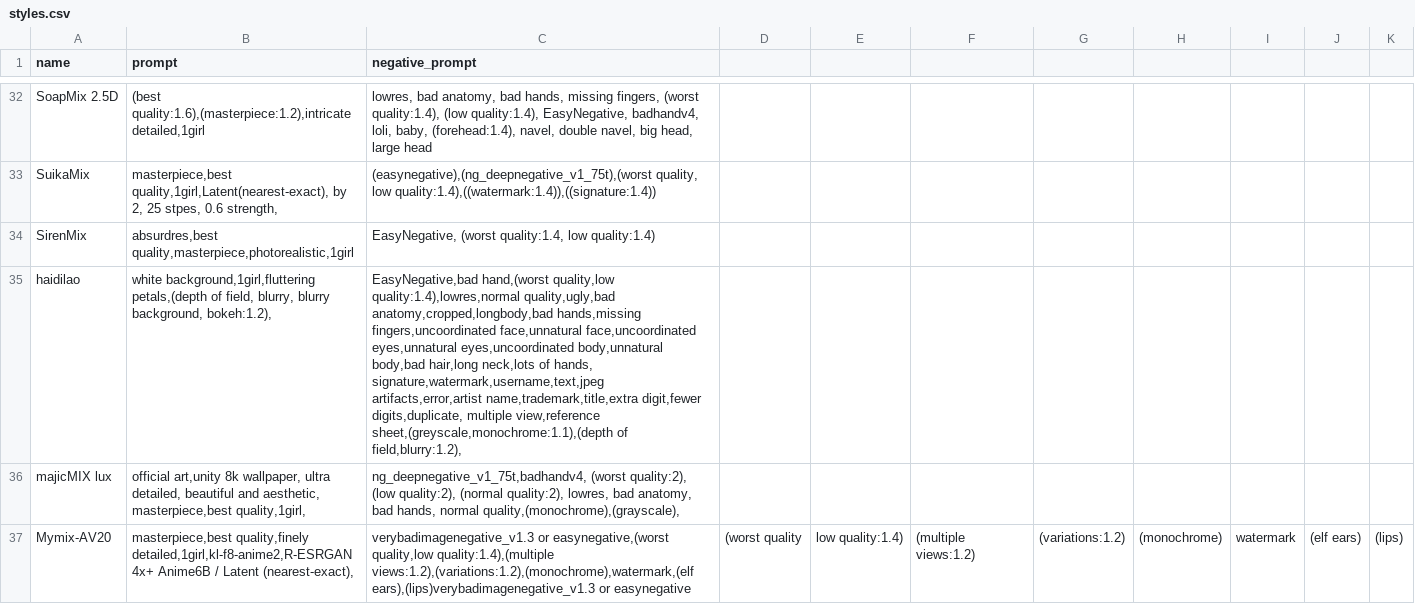
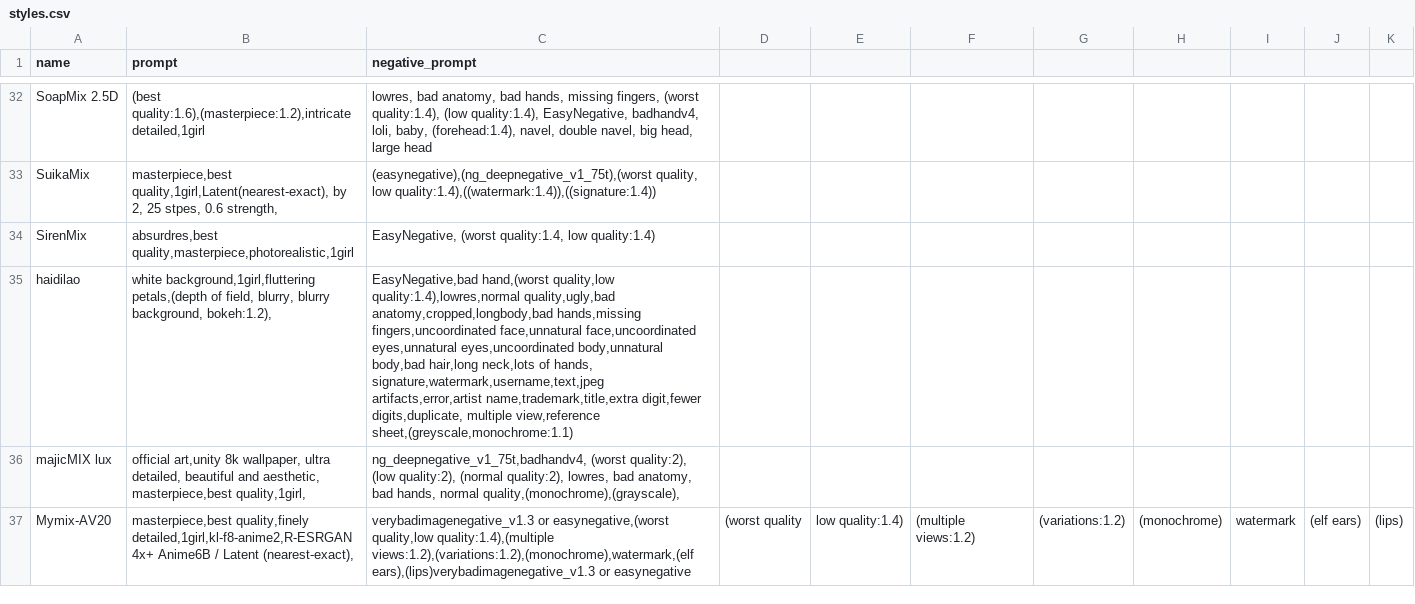
Before and after one commit to Heptoginseng/sd-configs, a CSV file: dist/styles.csv, drawn as a sheet; only a part is shown, gaps mark what is left out.

Commit message:
Update styles.csv

```diff
--- a/dist/styles.csv
+++ b/dist/styles.csv
@@ -34,3 +34,3 @@ SuikaMix,"masterpiece,best quality,1girl,Latent(nearest-exact), by 2, 25 stpes,
 SirenMix,"absurdres,best quality,masterpiece,photorealistic,1girl","EasyNegative, (worst quality:1.4, low quality:1.4)"
-haidilao,"white background,1girl,fluttering petals,(depth of field, blurry, blurry background, bokeh:1.2),","EasyNegative,bad hand,(worst quality,low quality:1.4),lowres,normal quality,ugly,bad anatomy,cropped,longbody,bad hands,missing fingers,uncoordinated face,unnatural face,uncoordinated eyes,unnatural eyes,uncoordinated body,unnatural body,bad hair,long neck,lots of hands, signature,watermark,username,text,jpeg artifacts,error,artist name,trademark,title,extra digit,fewer digits,duplicate, multiple view,reference sheet,(greyscale,monochrome:1.1),(depth of field,blurry:1.2),"
+haidilao,"white background,1girl,fluttering petals,(depth of field, blurry, blurry background, bokeh:1.2),","EasyNegative,bad hand,(worst quality,low quality:1.4),lowres,normal quality,ugly,bad anatomy,cropped,longbody,bad hands,missing fingers,uncoordinated face,unnatural face,uncoordinated eyes,unnatural eyes,uncoordinated body,unnatural body,bad hair,long neck,lots of hands, signature,watermark,username,text,jpeg artifacts,error,artist name,trademark,title,extra digit,fewer digits,duplicate, multiple view,reference sheet,(greyscale,monochrome:1.1)"
 majicMIX lux,"official art,unity 8k wallpaper, ultra detailed, beautiful and aesthetic, masterpiece,best quality,1girl,","ng_deepnegative_v1_75t,badhandv4, (worst quality:2), (low quality:2), (normal quality:2), lowres, bad anatomy, bad hands, normal quality,(monochrome),(grayscale),"
```
